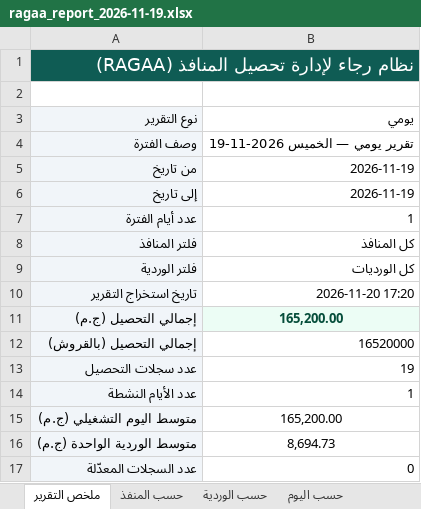
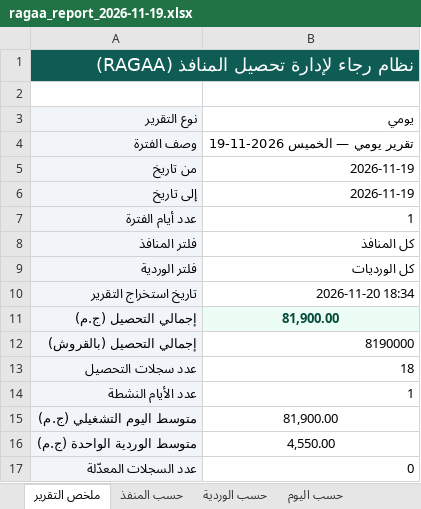
Before and after one commit to ahmadtefa/RAGAA, an Excel workbook: review/ragaa_report_2026-11-19.xlsx, sheet ملخص التقرير, drawn as a sheet; values as stored, in another font and other column widths than the file's, no borders; the diff names each change by its address in the sheet, - before the commit and + after, or states it on an @@ line.

```diff
--- a/review/ragaa_report_2026-11-19.xlsx (sheet ملخص التقرير)
+++ b/review/ragaa_report_2026-11-19.xlsx (sheet ملخص التقرير)
-B10 (يومي): 2026-11-20 17:20
+B10 (يومي): 2026-11-20 18:34
-B11 (يومي): 165,200.00
+B11 (يومي): 81,900.00
-B12 (يومي): 16520000
+B12 (يومي): 8190000
-B13 (يومي): 19
+B13 (يومي): 18
-B15 (يومي): 165,200.00
+B15 (يومي): 81,900.00
-B16 (يومي): 8,694.73
+B16 (يومي): 4,550.00
```
Also changed, not shown: sheet اليومية, sheet تفاصيل التحصيل, sheet حسب المنفذ, sheet حسب الوردية, sheet حسب اليوم, 9 other files.
